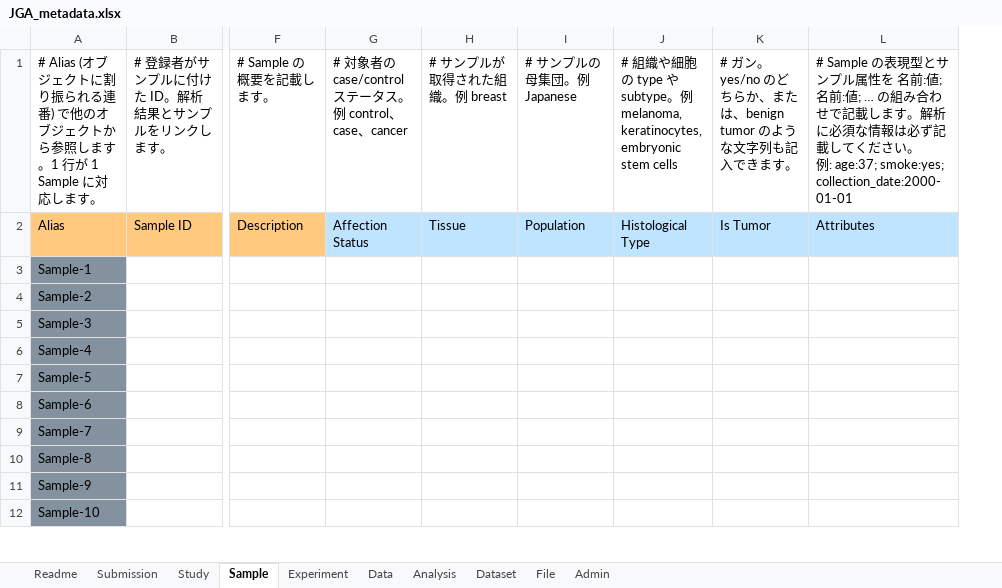
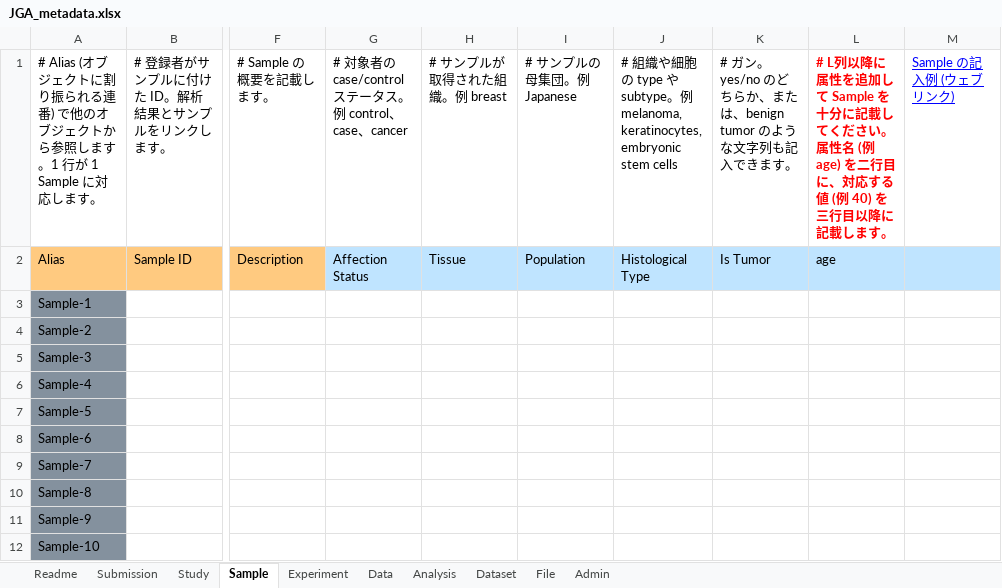
Before and after one commit to ddbj/submission-excel2xml, an Excel workbook: JGA_metadata.xlsx, sheet Sample, drawn as a sheet; only a part is shown, gaps mark what is left out; values as stored, in another font and other column widths than the file's, no borders; removed rows and columns are numbered as before the commit, all else as after; ↵ is a line break in a cell; the diff names each change by its address in the sheet, - before the commit and + after, or states it on an @@ line.

```diff
--- a/JGA_metadata.xlsx (sheet Sample)
+++ b/JGA_metadata.xlsx (sheet Sample)
-column L, rows 1-2: # Sample の表現型とサンプル属性を 名前:値; 名前:値; … の組み合わせで記載します。解析に必須な情報は必ず記載してください。 ↵ 例: age:37; smoke:yes; collection_date:2000-01-01 | Attributes
+column L, rows 1-2: # L列以降に属性を追加して Sample を十分に記載してください。 ↵ 属性名 (例 age) を二行目に、対応する値 (例 40) を三行目以降に記載します。 | age
+column M, row 1: Sample の記入例 (ウェブリンク)
```
Also changed, not shown: sheet Readme, example/JSUB999999_jga_metadata.xlsx, 2 other files.
